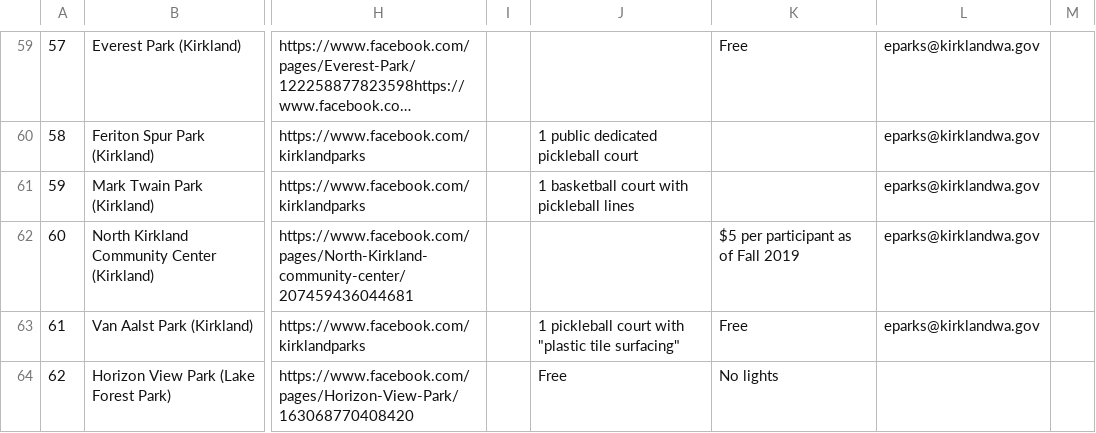
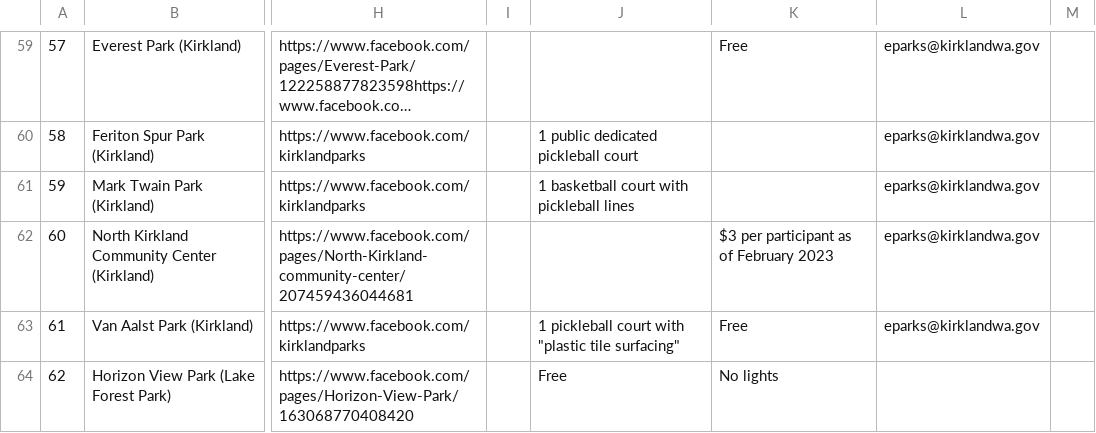
Before and after one commit to kobesar/tfpscrape, a CSV file: data/data.csv, drawn as a sheet; only a part is shown, gaps mark what is left out; long unchanged cells end in …; the diff covers the shown part only; the diff names each change by its address in the sheet, - before the commit and + after, or states it on an @@ line.

```diff
--- a/data/data.csv
+++ b/data/data.csv
-K62: $5 per participant as of Fall 2019
+K62: $3 per participant as of February 2023
```
Also changed, not shown: 1 added row, 1 edited cell and row numbers in column A elsewhere in this file.
